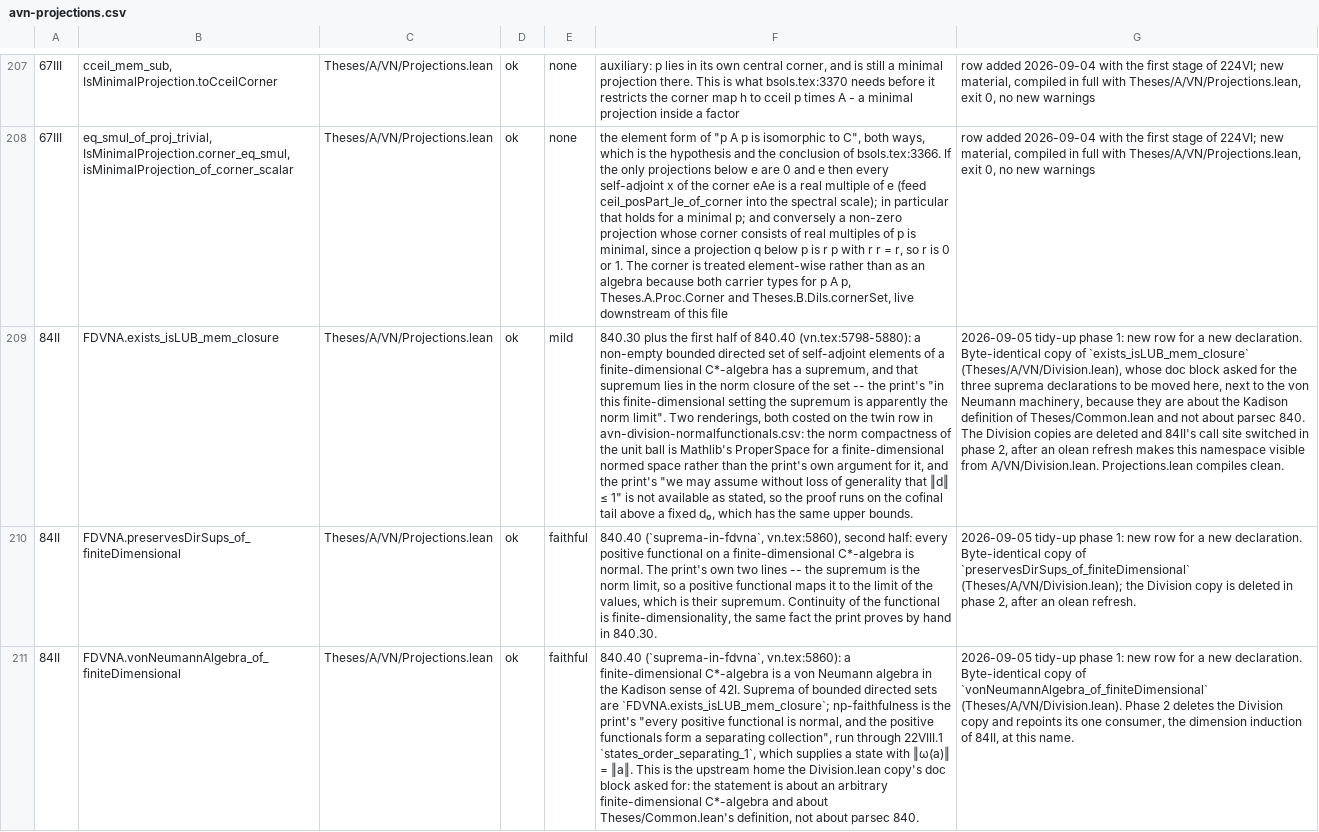
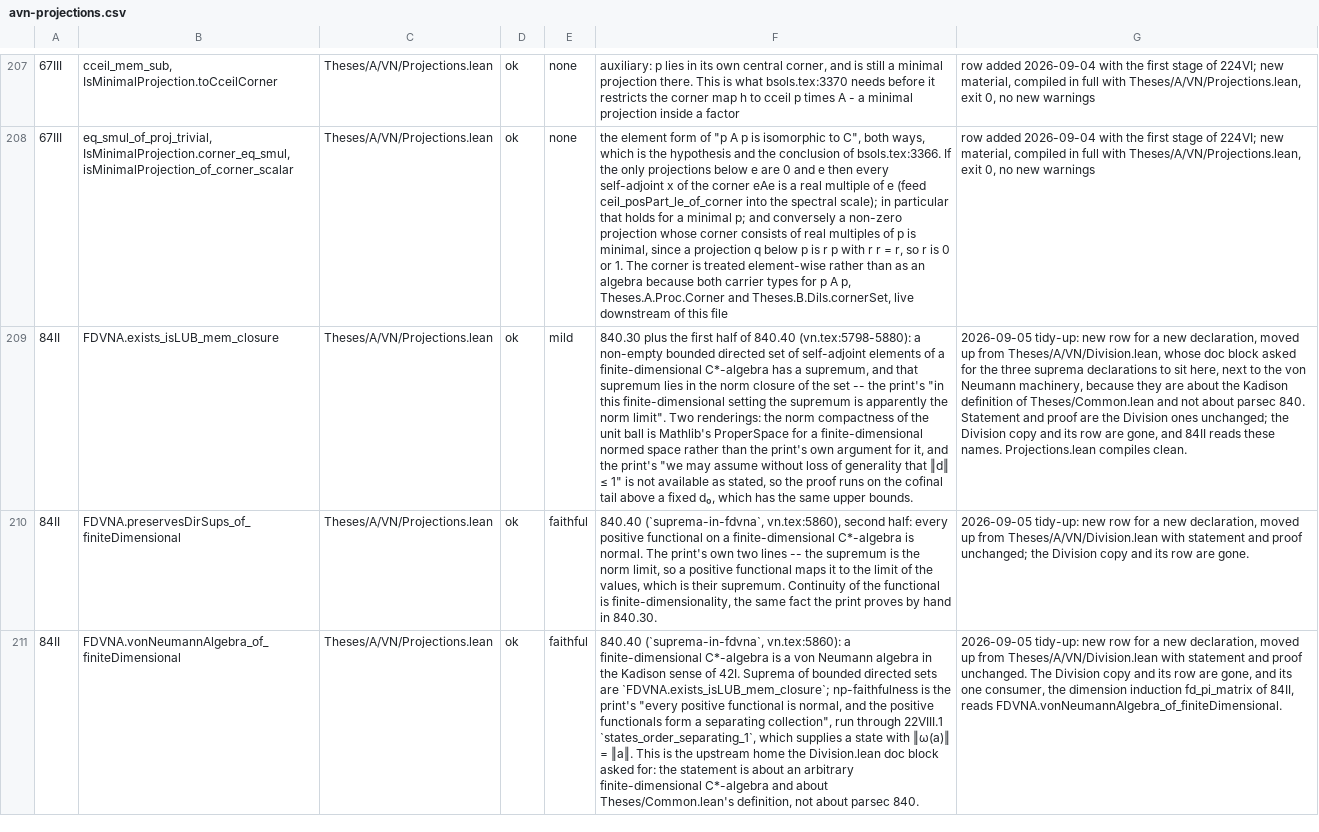
Before and after one commit to westerbaan/theses, a CSV file: lean/docs/audit/avn-projections.csv, drawn as a sheet; only a part is shown, gaps mark what is left out; the diff names each change by its address in the sheet, - before the commit and + after, or states it on an @@ line.

```diff
--- a/lean/docs/audit/avn-projections.csv
+++ b/lean/docs/audit/avn-projections.csv
-F209: …limit". Two renderings, both costed on the twin row in avn-division-normalfunctionals.csv: the norm…
+F209: …limit". Two renderings: the norm…
-G209: 2026-09-05 tidy-up phase 1: new row for a new declaration. Byte-identical copy of `exists_isLUB_mem_closure` (Theses/A/VN/Division.lean), whose doc block asked for the three suprema declarations to be moved here, next to the von Neumann machinery, because they are about the Kadison definition of Theses/Common.lean and not about parsec 840. The Division copies are deleted and 84II's call site switched in phase 2, after an olean refresh makes this namespace visible from A/VN/Division.lean. Projections.lean compiles…
+G209: 2026-09-05 tidy-up: new row for a new declaration, moved up from Theses/A/VN/Division.lean, whose doc block asked for the three suprema declarations to sit here, next to the von Neumann machinery, because they are about the Kadison definition of Theses/Common.lean and not about parsec 840. Statement and proof are the Division ones unchanged; the Division copy and its row are gone, and 84II reads these names. Projections.lean compiles…
-G210: 2026-09-05 tidy-up phase 1: new row for a new declaration. Byte-identical copy of `preservesDirSups_of_finiteDimensional` (Theses/A/VN/Division.lean); the Division copy is deleted in phase 2, after an olean refresh.
+G210: 2026-09-05 tidy-up: new row for a new declaration, moved up from Theses/A/VN/Division.lean with statement and proof unchanged; the Division copy and its row are gone.
-F211: …the Division.lean copy's doc block…
+F211: …the Division.lean doc block…
-G211: 2026-09-05 tidy-up phase 1: new row for a new declaration. Byte-identical copy of `vonNeumannAlgebra_of_finiteDimensional` (Theses/A/VN/Division.lean). Phase 2 deletes the Division copy and repoints its one consumer, the dimension induction of 84II, at this name.
+G211: 2026-09-05 tidy-up: new row for a new declaration, moved up from Theses/A/VN/Division.lean with statement and proof unchanged. The Division copy and its row are gone, and its one consumer, the dimension induction fd_pi_matrix of 84II, reads FDVNA.vonNeumannAlgebra_of_finiteDimensional.
```
Also changed, not shown: lean/docs/audit/avn-division-normalfunctionals.csv, 3 other files.
